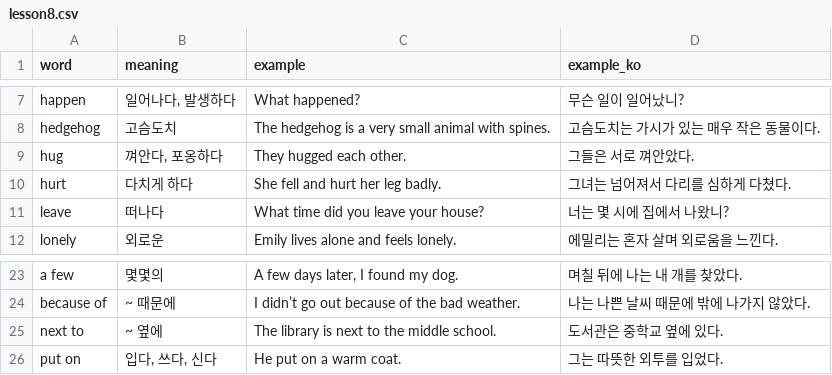
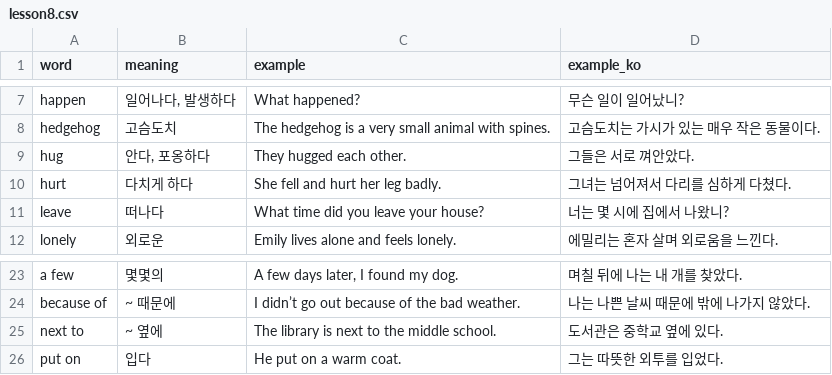
Before and after one commit to ET-Justin/vocab-trainer, a CSV file: data/grade1/lesson8.csv, drawn as a sheet; only a part is shown, gaps mark what is left out.

```diff
--- a/data/grade1/lesson8.csv
+++ b/data/grade1/lesson8.csv
@@ -8,3 +8,3 @@ happen,"일어나다, 발생하다",What happened?,무슨 일이 일어났니?
 hedgehog,고슴도치,The hedgehog is a very small animal with spines.,고슴도치는 가시가 있는 매우 작은 동물이다.
-hug,"껴안다, 포옹하다",They hugged each other.,그들은 서로 껴안았다.
+hug,"안다, 포옹하다",They hugged each other.,그들은 서로 껴안았다.
 hurt,다치게 하다,She fell and hurt her leg badly.,그녀는 넘어져서 다리를 심하게 다쳤다.
@@ -25,2 +25,2 @@ because of,~ 때문에,I didn’t go out because of the bad weather.,나는 나
 next to,~ 옆에,The library is next to the middle school.,도서관은 중학교 옆에 있다.
-put on,"입다, 쓰다, 신다",He put on a warm coat.,그는 따뜻한 외투를 입었다.
+put on,입다,He put on a warm coat.,그는 따뜻한 외투를 입었다.
```
Also changed, not shown: data/grade1/lesson1.csv, data/grade1/lesson2.csv, 4 other files.
